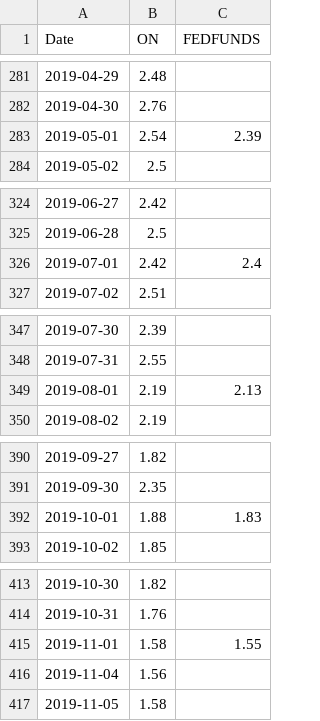
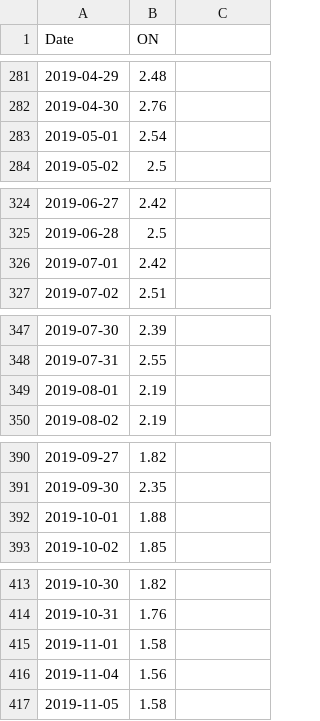
Before and after one commit to gorkemyencak/hedge-accounting-valuation-platform, a CSV file: data/curves/sofr.csv, drawn as a sheet; only a part is shown, gaps mark what is left out; the diff covers the shown part only.

```diff
--- a/data/curves/sofr.csv
+++ b/data/curves/sofr.csv
@@ -1 +1 @@
-Date,ON,FEDFUNDS
+Date,ON
@@ -283 +283 @@ Date,ON,FEDFUNDS
-2019-05-01,2.54,2.39
+2019-05-01,2.54
@@ -326 +326 @@ Date,ON,FEDFUNDS
-2019-07-01,2.42,2.4
+2019-07-01,2.42
@@ -349 +349 @@ Date,ON,FEDFUNDS
-2019-08-01,2.19,2.13
+2019-08-01,2.19
@@ -392 +392 @@ Date,ON,FEDFUNDS
-2019-10-01,1.88,1.83
+2019-10-01,1.88
@@ -415 +415 @@ Date,ON,FEDFUNDS
-2019-11-01,1.58,1.55
+2019-11-01,1.58
```
Also changed, not shown: 7 added rows and 62 edited cells elsewhere in this file, data/curves/futures.csv, data/curves/treasury.csv, 7 other files.
